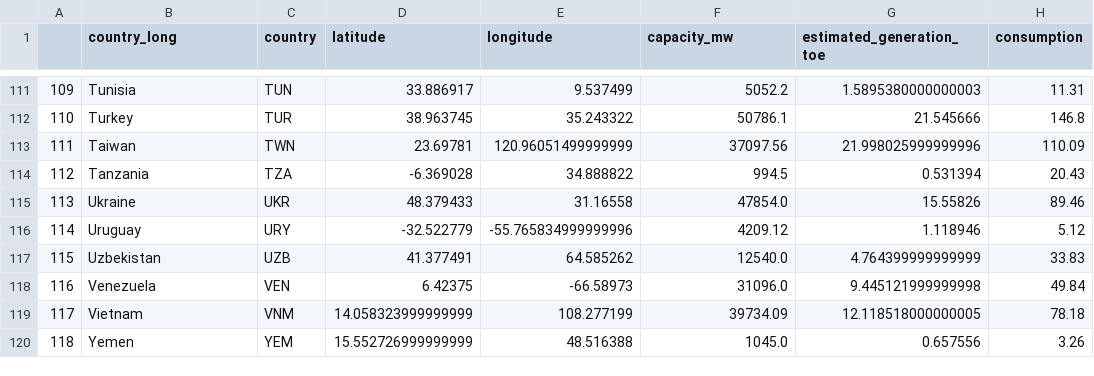
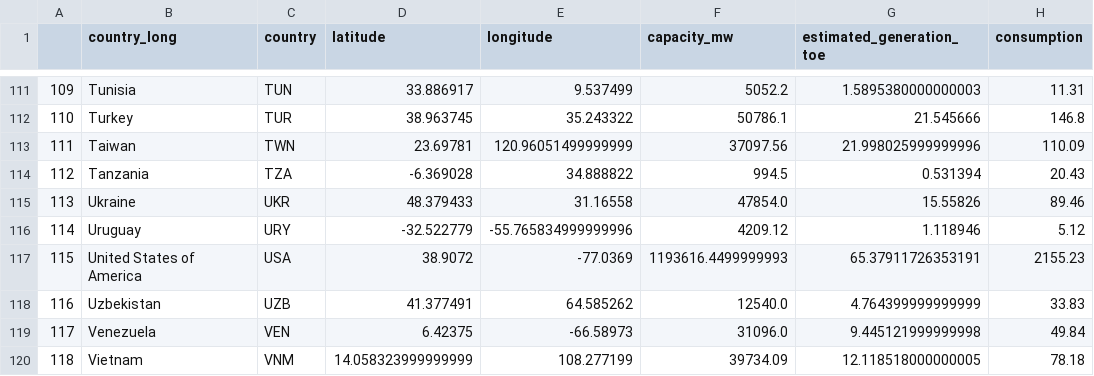
Before and after one commit to sebasechev13/energy_project, a CSV file: all_data.csv, drawn as a sheet; only a part is shown, gaps mark what is left out; the shorter side is filled out with more unchanged rows; addresses are those after the commit; the diff names each change by its address in the sheet, - before the commit and + after, or states it on an @@ line.

```diff
--- a/all_data.csv
+++ b/all_data.csv
+row 117: 115 | United States of America | USA | 38.9072 | -77.0369 | 1193616.4499999993 | 65.37911726353191 | 2155.23
@@ column A renumbered from row 118 down @@
```
Also changed, not shown: 8 other files.
